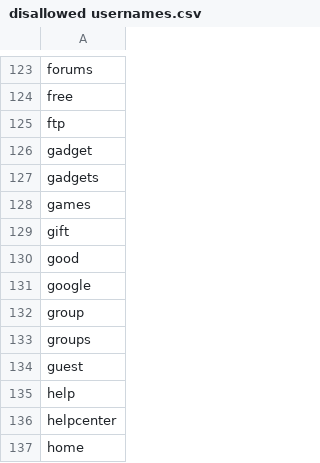
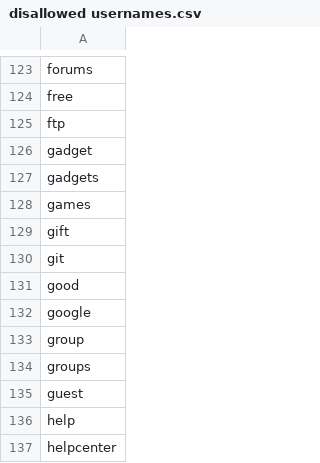
Before and after one commit to creativefoundrysg/disallowed-usernames, a CSV file: disallowed usernames.csv, drawn as a sheet; only a part is shown, gaps mark what is left out; the shorter side is filled out with more unchanged rows.

Commit message:
Add 'git'
The 'git' user and subdomain is often used for the git VCS.

```diff
--- a/disallowed usernames.csv
+++ b/disallowed usernames.csv
@@ -129,2 +129,3 @@ games,
 gift,
+git,
 good,
```
